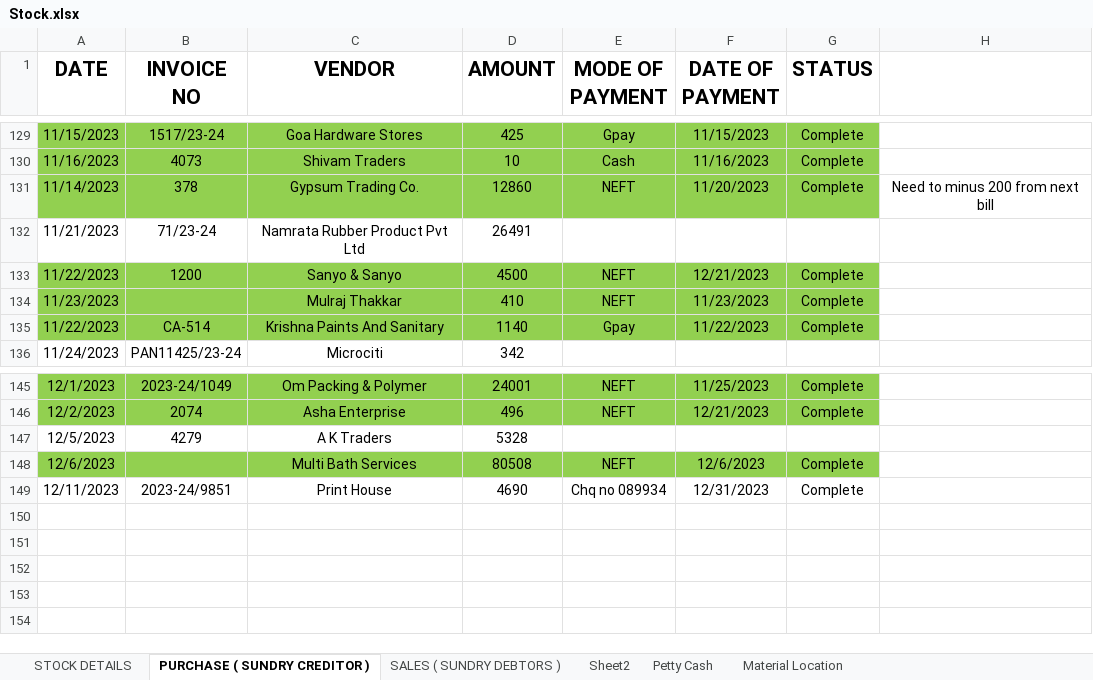
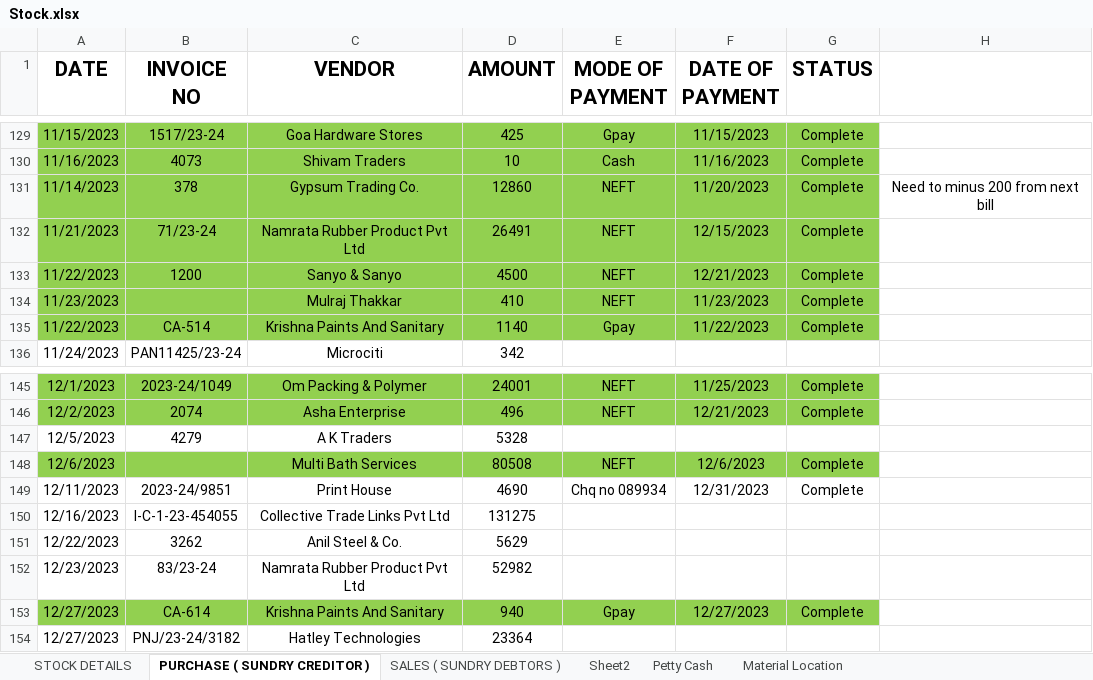
Before and after one commit to JPTechatronics/J-P-Techatronics-2023-2024, an Excel workbook: Stock.xlsx, sheet PURCHASE ( SUNDRY CREDITOR ), drawn as a sheet; only a part is shown, gaps mark what is left out; values as stored, in another font and other column widths than the file's, no borders; the diff names each change by its address in the sheet, - before the commit and + after, or states it on an @@ line.

```diff
--- a/Stock.xlsx (sheet PURCHASE ( SUNDRY CREDITOR ))
+++ b/Stock.xlsx (sheet PURCHASE ( SUNDRY CREDITOR ))
-A132:G132 fill: none
+A132:G132 fill: #92D050
-E132 (MODE OF PAYMENT): (empty)
+E132 (MODE OF PAYMENT): NEFT
-F132 (DATE OF PAYMENT): (empty)
+F132 (DATE OF PAYMENT): 12/15/2023
-G132 (STATUS): (empty)
+G132 (STATUS): Complete
+row 150: 12/16/2023 | I-C-1-23-454055 | Collective Trade Links Pvt Ltd | 131275
+row 151: 12/22/2023 | 3262 | Anil Steel & Co. | 5629
+row 152: 12/23/2023 | 83/23-24 | Namrata Rubber Product Pvt Ltd | 52982
+row 153: 12/27/2023 | CA-614 | Krishna Paints And Sanitary | 940 | Gpay | 12/27/2023 | Complete
+row 154: 12/27/2023 | PNJ/23-24/3182 | Hatley Technologies | 23364
```
Also changed, not shown: sheet Petty Cash, sheet Material Location, sheet STOCK DETAILS, sheet SALES ( SUNDRY DEBTORS ), Attendance.xlsx, Outstandings.xlsx, 1 other file.
